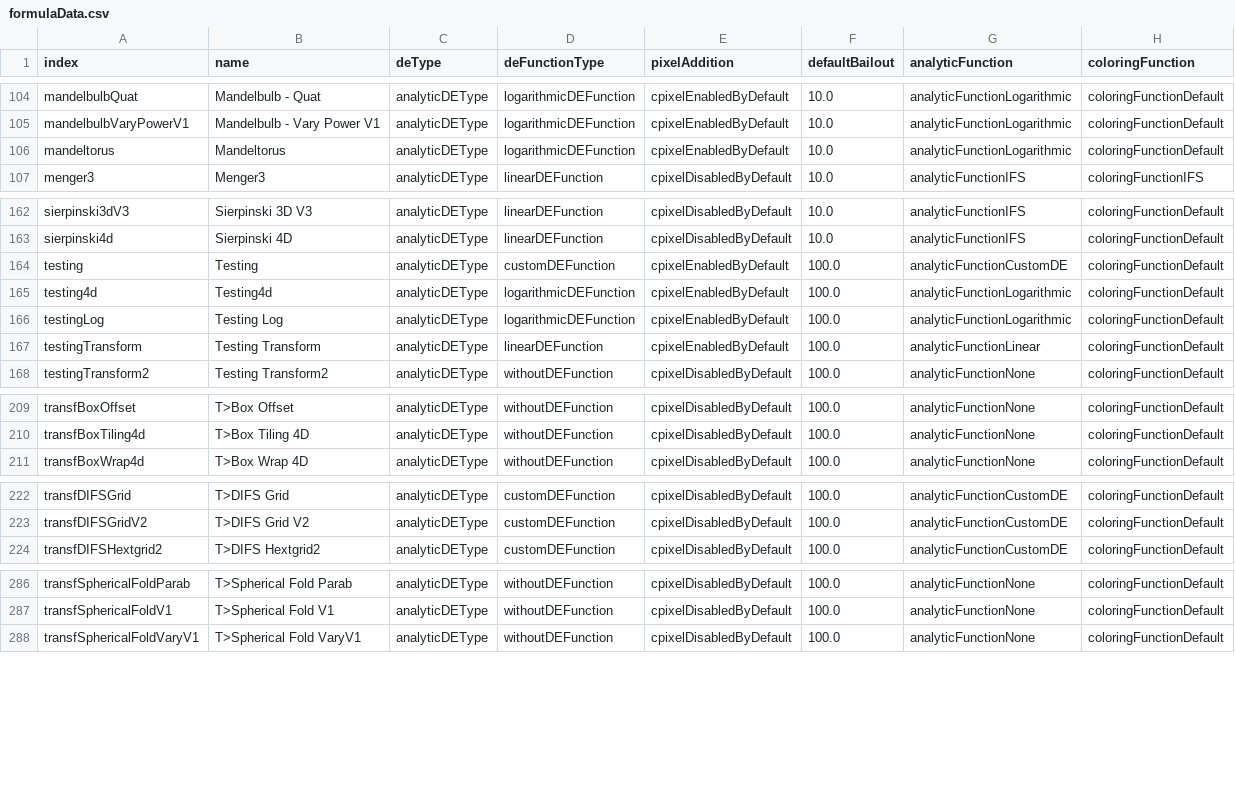
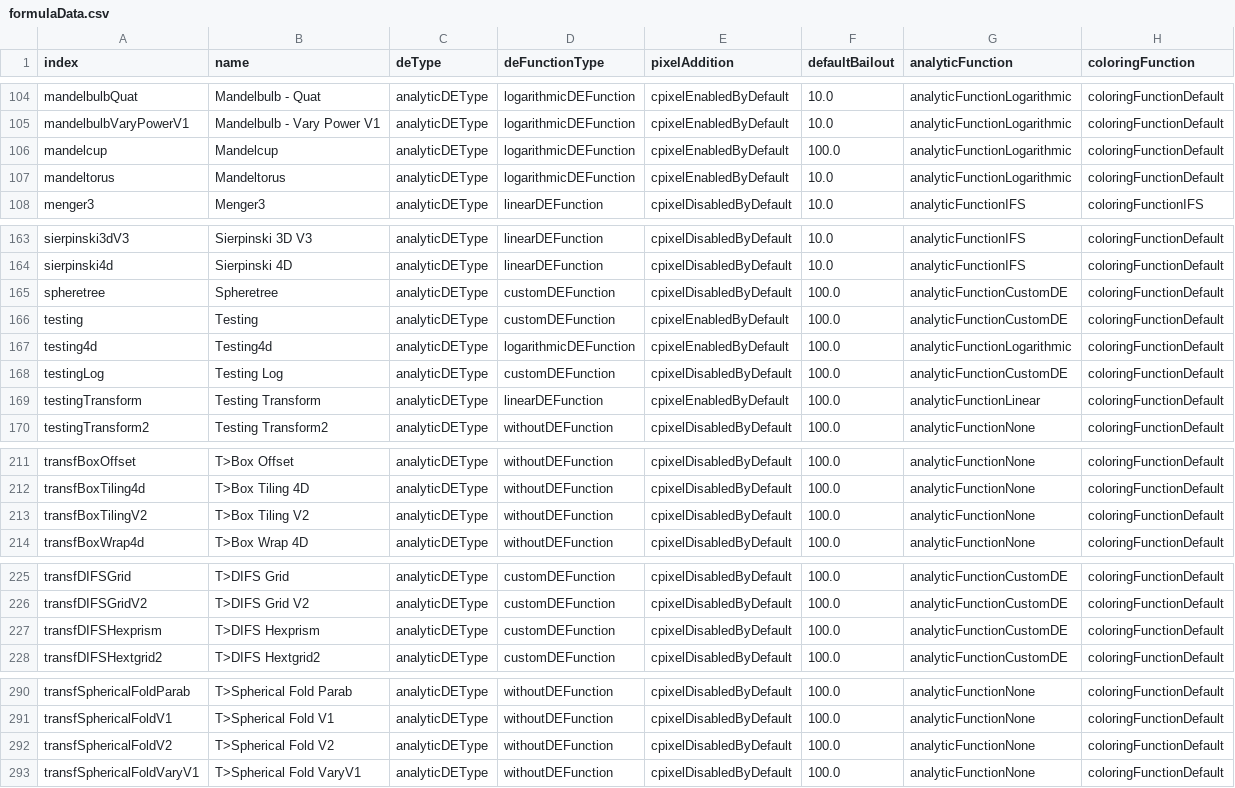
Before and after one commit to irinox-ctrl/mandelbulber2, a CSV file: mandelbulber2/deploy/formulaData.csv, drawn as a sheet; only a part is shown, gaps mark what is left out; the diff covers the shown part only.

Commit message:
Updated OpenCL formula codes and UIs

```diff
--- a/mandelbulber2/deploy/formulaData.csv
+++ b/mandelbulber2/deploy/formulaData.csv
@@ -105,2 +105,3 @@ mandelbulbQuat,"Mandelbulb - Quat",analyticDEType,logarithmicDEFunction,cpixelEn
 mandelbulbVaryPowerV1,"Mandelbulb - Vary Power V1",analyticDEType,logarithmicDEFunction,cpixelEnabledByDefault,10.0,analyticFunctionLogarithmic,coloringFunctionDefault
+mandelcup,Mandelcup,analyticDEType,logarithmicDEFunction,cpixelEnabledByDefault,100.0,analyticFunctionLogarithmic,coloringFunctionDefault
 mandeltorus,Mandeltorus,analyticDEType,logarithmicDEFunction,cpixelEnabledByDefault,10.0,analyticFunctionLogarithmic,coloringFunctionDefault
@@ -163,5 +164,6 @@ sierpinski3dV3,"Sierpinski 3D V3",analyticDEType,linearDEFunction,cpixelDisabled
 sierpinski4d,"Sierpinski 4D",analyticDEType,linearDEFunction,cpixelDisabledByDefault,10.0,analyticFunctionIFS,coloringFunctionDefault
+spheretree,Spheretree,analyticDEType,customDEFunction,cpixelDisabledByDefault,100.0,analyticFunctionCustomDE,coloringFunctionDefault
 testing,Testing,analyticDEType,customDEFunction,cpixelEnabledByDefault,100.0,analyticFunctionCustomDE,coloringFunctionDefault
 testing4d,Testing4d,analyticDEType,logarithmicDEFunction,cpixelEnabledByDefault,100.0,analyticFunctionLogarithmic,coloringFunctionDefault
-testingLog,"Testing Log",analyticDEType,logarithmicDEFunction,cpixelEnabledByDefault,100.0,analyticFunctionLogarithmic,coloringFunctionDefault
+testingLog,"Testing Log",analyticDEType,customDEFunction,cpixelDisabledByDefault,100.0,analyticFunctionCustomDE,coloringFunctionDefault
 testingTransform,"Testing Transform",analyticDEType,linearDEFunction,cpixelEnabledByDefault,100.0,analyticFunctionLinear,coloringFunctionDefault
@@ -210,2 +212,3 @@ transfBoxOffset,"T>Box Offset",analyticDEType,withoutDEFunction,cpixelDisabledBy
 transfBoxTiling4d,"T>Box Tiling 4D",analyticDEType,withoutDEFunction,cpixelDisabledByDefault,100.0,analyticFunctionNone,coloringFunctionDefault
+transfBoxTilingV2,"T>Box Tiling V2",analyticDEType,withoutDEFunction,cpixelDisabledByDefault,100.0,analyticFunctionNone,coloringFunctionDefault
 transfBoxWrap4d,"T>Box Wrap 4D",analyticDEType,withoutDEFunction,cpixelDisabledByDefault,100.0,analyticFunctionNone,coloringFunctionDefault
@@ -223,2 +226,3 @@ transfDIFSGrid,"T>DIFS Grid",analyticDEType,customDEFunction,cpixelDisabledByDef
 transfDIFSGridV2,"T>DIFS Grid V2",analyticDEType,customDEFunction,cpixelDisabledByDefault,100.0,analyticFunctionCustomDE,coloringFunctionDefault
+transfDIFSHexprism,"T>DIFS Hexprism",analyticDEType,customDEFunction,cpixelDisabledByDefault,100.0,analyticFunctionCustomDE,coloringFunctionDefault
 transfDIFSHextgrid2,"T>DIFS Hextgrid2",analyticDEType,customDEFunction,cpixelDisabledByDefault,100.0,analyticFunctionCustomDE,coloringFunctionDefault
@@ -287,2 +291,3 @@ transfSphericalFoldParab,"T>Spherical Fold Parab",analyticDEType,withoutDEFuncti
 transfSphericalFoldV1,"T>Spherical Fold V1",analyticDEType,withoutDEFunction,cpixelDisabledByDefault,100.0,analyticFunctionNone,coloringFunctionDefault
+transfSphericalFoldV2,"T>Spherical Fold V2",analyticDEType,withoutDEFunction,cpixelDisabledByDefault,100.0,analyticFunctionNone,coloringFunctionDefault
 transfSphericalFoldVaryV1,"T>Spherical Fold VaryV1",analyticDEType,withoutDEFunction,cpixelDisabledByDefault,100.0,analyticFunctionNone,coloringFunctionDefault
```
Also changed, not shown: 1 added row elsewhere in this file, 34 other files.
